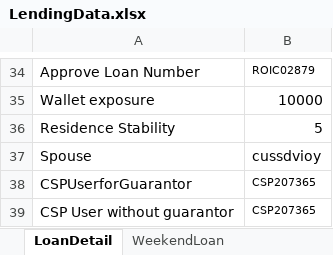
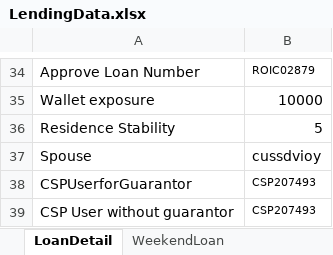
Before and after one commit to mathurrohit875/ChainTestProjectNew, an Excel workbook: src/main/java/data/LendingData.xlsx, sheet LoanDetail, drawn as a sheet; only a part is shown, gaps mark what is left out; values as stored, in another font and other column widths than the file's, no borders; the diff names each change by its address in the sheet, - before the commit and + after, or states it on an @@ line.

Commit message:
updating loan results new
Signed-off-by: mathurrohit875 <mathurrohit875@gmail.com>

```diff
--- a/src/main/java/data/LendingData.xlsx (sheet LoanDetail)
+++ b/src/main/java/data/LendingData.xlsx (sheet LoanDetail)
-B38:B39: CSP207365
+B38:B39: CSP207493
```
Also changed, not shown: sheet CMSLoan, sheet ShortTermLoan, sheet OtherProductLoan, 25 other files.
